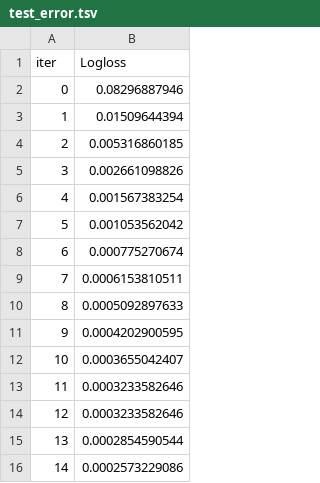
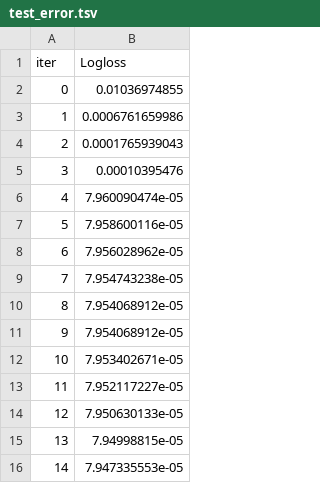
Before and after one commit to Serge-sudo/EnsembleTradingStrategy, a TSV file: freqtrade/catboost_info/test_error.tsv, drawn as a sheet.

```diff
--- a/freqtrade/catboost_info/test_error.tsv
+++ b/freqtrade/catboost_info/test_error.tsv
@@ -1,16 +1,16 @@
 iter	Logloss
-0	0.08296887946
-1	0.01509644394
-2	0.005316860185
-3	0.002661098826
-4	0.001567383254
-5	0.001053562042
-6	0.000775270674
-7	0.0006153810511
-8	0.0005092897633
-9	0.0004202900595
-10	0.0003655042407
-11	0.0003233582646
-12	0.0003233582646
-13	0.0002854590544
-14	0.0002573229086
+0	0.01036974855
+1	0.0006761659986
+2	0.0001765939043
+3	0.00010395476
+4	7.960090474e-05
+5	7.958600116e-05
+6	7.956028962e-05
+7	7.954743238e-05
+8	7.954068912e-05
+9	7.954068912e-05
+10	7.953402671e-05
+11	7.952117227e-05
+12	7.950630133e-05
+13	7.94998815e-05
+14	7.947335553e-05
```
Also changed, not shown: freqtrade/catboost_info/learn_error.tsv, 17 other files.
